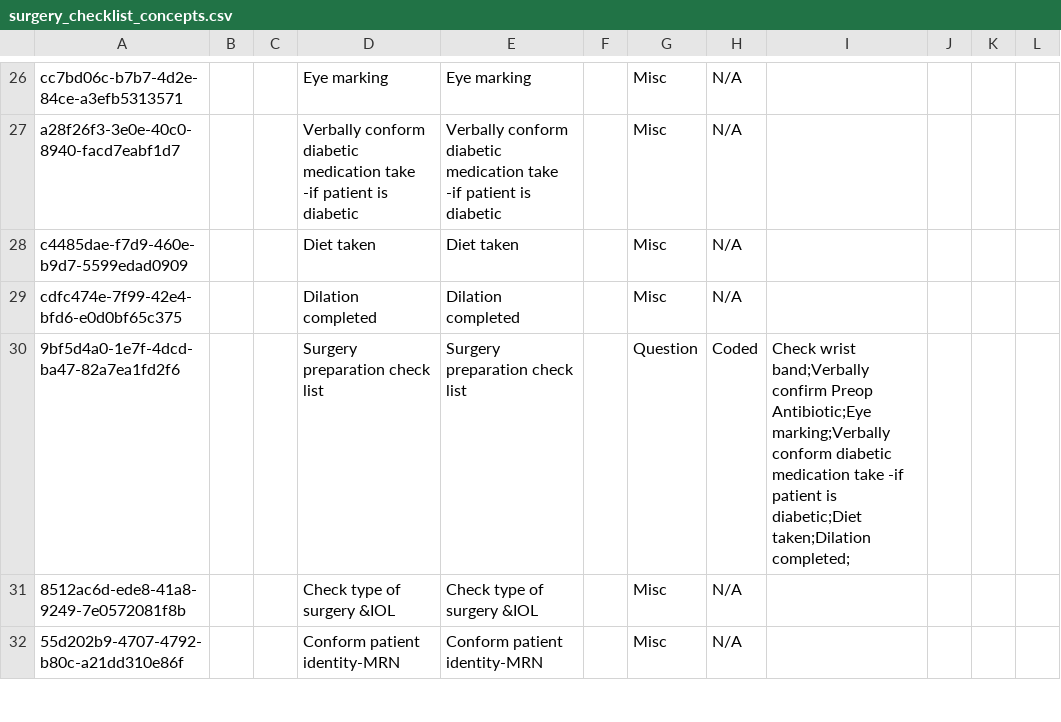
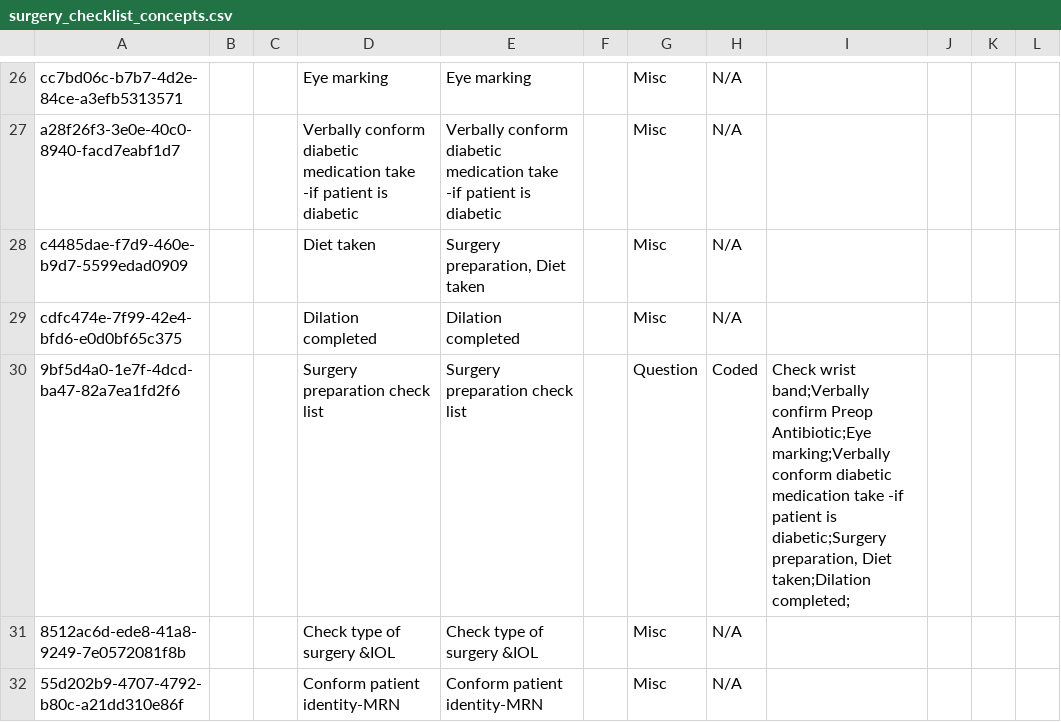
Before and after one commit to PiusKariuki/Bdsec-metadata, a CSV file: configuration/concepts/surgery_checklist_concepts.csv, drawn as a sheet; only a part is shown, gaps mark what is left out.

Commit message:
chore: renamed "Det taken"  to resolve duplicate conflict

```diff
--- a/configuration/concepts/surgery_checklist_concepts.csv
+++ b/configuration/concepts/surgery_checklist_concepts.csv
@@ -27,5 +27,5 @@ cc7bd06c-b7b7-4d2e-84ce-a3efb5313571,,,Eye marking,Eye marking,,Misc,N/A,,,,""
 a28f26f3-3e0e-40c0-8940-facd7eabf1d7,,,Verbally conform diabetic medication take -if patient is diabetic,Verbally conform diabetic medication take -if patient is diabetic,,Misc,N/A,,,,""
-c4485dae-f7d9-460e-b9d7-5599edad0909,,,Diet taken,Diet taken,,Misc,N/A,,,,""
+c4485dae-f7d9-460e-b9d7-5599edad0909,,,Diet taken,"Surgery preparation, Diet taken",,Misc,N/A,,,,""
 cdfc474e-7f99-42e4-bfd6-e0d0bf65c375,,,Dilation completed,Dilation completed,,Misc,N/A,,,,""
-9bf5d4a0-1e7f-4dcd-ba47-82a7ea1fd2f6,,,Surgery preparation check list,Surgery preparation check list,,Question,Coded,Check wrist band;Verbally confirm Preop Antibiotic;Eye marking;Verbally conform diabetic medication take -if patient is diabetic;Diet taken;Dilation completed;,,,""
+9bf5d4a0-1e7f-4dcd-ba47-82a7ea1fd2f6,,,Surgery preparation check list,Surgery preparation check list,,Question,Coded,"Check wrist band;Verbally confirm Preop Antibiotic;Eye marking;Verbally conform diabetic medication take -if patient is diabetic;Surgery preparation, Diet taken;Dilation completed;",,,""
 8512ac6d-ede8-41a8-9249-7e0572081f8b,,,Check type of surgery &IOL,Check type of surgery &IOL,,Misc,N/A,,,,""
```
